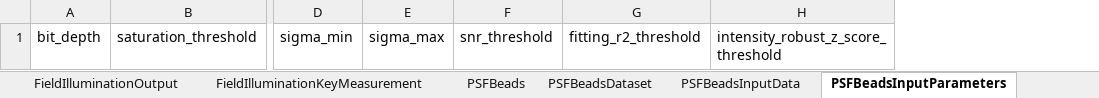
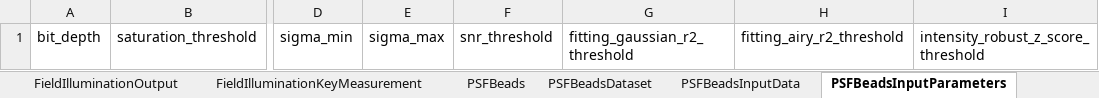
Before and after one commit to juliomateoslangerak/microscopemetrics-schema, an Excel workbook: project/excel/microscopemetrics_schema.xlsx, sheet PSFBeadsInputParameters, drawn as a sheet; only a part is shown, gaps mark what is left out; values as stored, in another font and other column widths than the file's, no borders; removed rows and columns are numbered as before the commit, all else as after; the diff names each change by its address in the sheet, - before the commit and + after, or states it on an @@ line.

Commit message:
Added support for differentiating Gaussian and Airy fits in PSF bead analysis schema

```diff
--- a/project/excel/microscopemetrics_schema.xlsx (sheet PSFBeadsInputParameters)
+++ b/project/excel/microscopemetrics_schema.xlsx (sheet PSFBeadsInputParameters)
-column G, row 1: fitting_r2_threshold
+column G, row 1: fitting_gaussian_r2_threshold
+column H, row 1: fitting_airy_r2_threshold
```
Also changed, not shown: sheet PSFBeadsKeyMeasurement, sheet PSFBeadsOutput, 12 other files.
